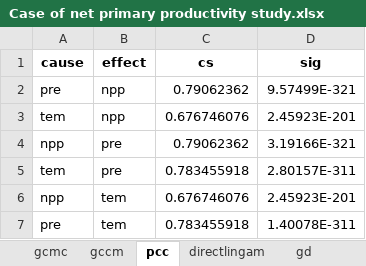
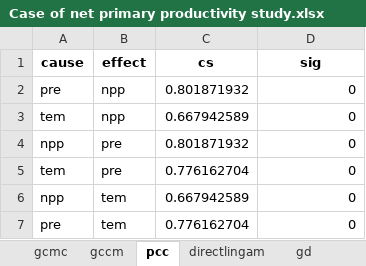
Before and after one commit to SpatLyu/GCMC, an Excel workbook: gcmc_data_codes/Case of net primary productivity study/Case of net primary productivity study.xlsx, sheet pcc, drawn as a sheet; values as stored, in another font and other column widths than the file's, no borders; the diff names each change by its address in the sheet, - before the commit and + after, or states it on an @@ line.

```diff
--- a/gcmc_data_codes/Case of net primary productivity study/Case of net primary productivity study.xlsx (sheet pcc)
+++ b/gcmc_data_codes/Case of net primary productivity study/Case of net primary productivity study.xlsx (sheet pcc)
-C2 (cs): 0.79062362
+C2 (cs): 0.801871932
-D2 (sig): 9.57499E-321
+D2 (sig): 0
-C3 (cs): 0.676746076
+C3 (cs): 0.667942589
-D3 (sig): 2.45923E-201
+D3 (sig): 0
-C4 (cs): 0.79062362
+C4 (cs): 0.801871932
-D4 (sig): 3.19166E-321
+D4 (sig): 0
-C5 (cs): 0.783455918
+C5 (cs): 0.776162704
-D5 (sig): 2.80157E-311
+D5 (sig): 0
-C6 (cs): 0.676746076
+C6 (cs): 0.667942589
-D6 (sig): 2.45923E-201
+D6 (sig): 0
-C7 (cs): 0.783455918
+C7 (cs): 0.776162704
-D7 (sig): 1.40078E-311
+D7 (sig): 0
```
Also changed, not shown: sheet gd, sheet gcmc, sheet directlingam, sheet gccm, 5 other files.
